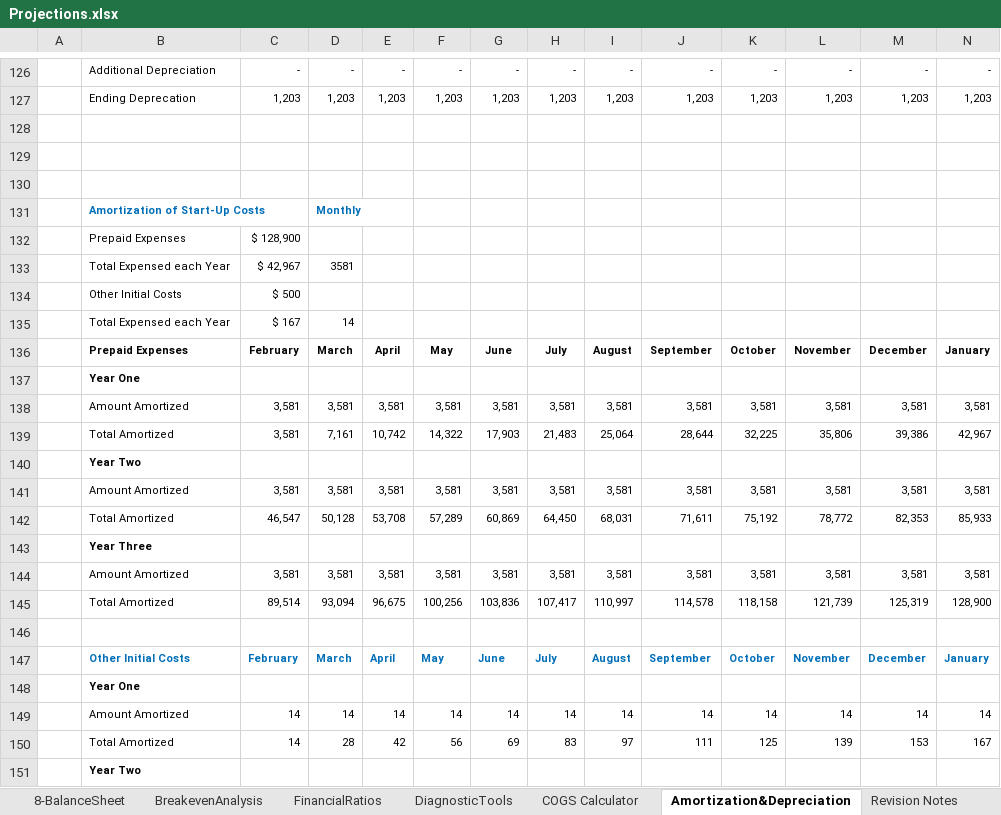
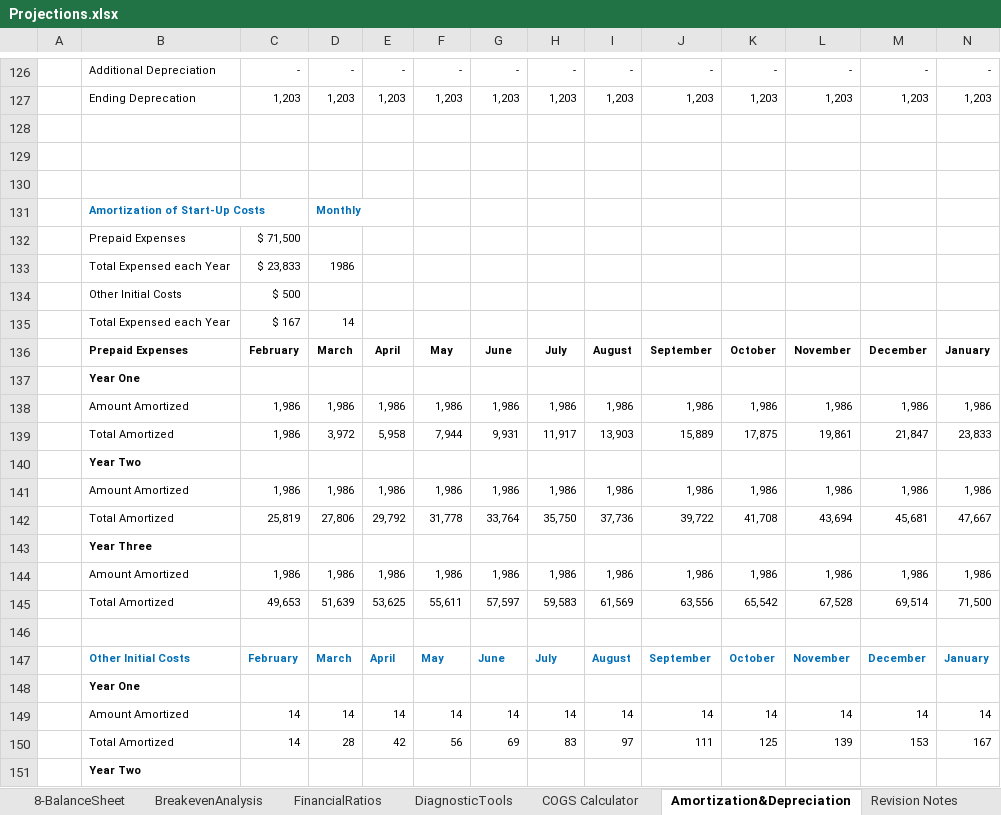
Before and after one commit to tieje/dogen, an Excel workbook: Finances/Projections.xlsx, sheet Amortization&Depreciation, drawn as a sheet; only a part is shown, gaps mark what is left out; values as stored, in another font and other column widths than the file's, no borders; removed rows and columns are numbered as before the commit, all else as after; rows hold the shown columns only; the diff names each change by its address in the sheet, - before the commit and + after, or states it on an @@ line.

```diff
--- a/Finances/Projections.xlsx (sheet Amortization&Depreciation)
+++ b/Finances/Projections.xlsx (sheet Amortization&Depreciation)
-C132: $ 128,900
+C132: $ 71,500
-row 133:  | Total Expensed each Year | $ 42,967 | 3581
+row 133:  | Total Expensed each Year | $ 23,833 | 1986
-row 138:  | Amount Amortized | 3,581 | 3,581 | 3,581 | 3,581 | 3,581 | 3,581 | 3,581 | 3,581 | 3,581 | 3,581 | 3,581 | 3,581
-row 139:  | Total Amortized | 3,581 | 7,161 | 10,742 | 14,322 | 17,903 | 21,483 | 25,064 | 28,644 | 32,225 | 35,806 | 39,386 | 42,967
+row 138:  | Amount Amortized | 1,986 | 1,986 | 1,986 | 1,986 | 1,986 | 1,986 | 1,986 | 1,986 | 1,986 | 1,986 | 1,986 | 1,986
+row 139:  | Total Amortized | 1,986 | 3,972 | 5,958 | 7,944 | 9,931 | 11,917 | 13,903 | 15,889 | 17,875 | 19,861 | 21,847 | 23,833
-row 141:  | Amount Amortized | 3,581 | 3,581 | 3,581 | 3,581 | 3,581 | 3,581 | 3,581 | 3,581 | 3,581 | 3,581 | 3,581 | 3,581
-row 142:  | Total Amortized | 46,547 | 50,128 | 53,708 | 57,289 | 60,869 | 64,450 | 68,031 | 71,611 | 75,192 | 78,772 | 82,353 | 85,933
+row 141:  | Amount Amortized | 1,986 | 1,986 | 1,986 | 1,986 | 1,986 | 1,986 | 1,986 | 1,986 | 1,986 | 1,986 | 1,986 | 1,986
+row 142:  | Total Amortized | 25,819 | 27,806 | 29,792 | 31,778 | 33,764 | 35,750 | 37,736 | 39,722 | 41,708 | 43,694 | 45,681 | 47,667
-row 144:  | Amount Amortized | 3,581 | 3,581 | 3,581 | 3,581 | 3,581 | 3,581 | 3,581 | 3,581 | 3,581 | 3,581 | 3,581 | 3,581
-row 145:  | Total Amortized | 89,514 | 93,094 | 96,675 | 100,256 | 103,836 | 107,417 | 110,997 | 114,578 | 118,158 | 121,739 | 125,319 | 128,900
+row 144:  | Amount Amortized | 1,986 | 1,986 | 1,986 | 1,986 | 1,986 | 1,986 | 1,986 | 1,986 | 1,986 | 1,986 | 1,986 | 1,986
+row 145:  | Total Amortized | 49,653 | 51,639 | 53,625 | 55,611 | 57,597 | 59,583 | 61,569 | 63,556 | 65,542 | 67,528 | 69,514 | 71,500
```
Also changed, not shown: sheet 7a-IncomeStatementYear1, sheet 7b-IncomeStatementYrs1-3, sheet 8-BalanceSheet, sheet FinancialRatios, sheet 1-StartingPoint, sheet DiagnosticTools, formulas that keep their value, charts or pictures.
